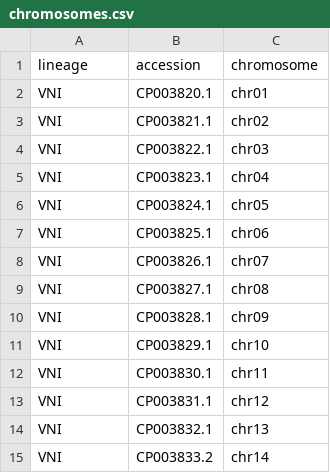
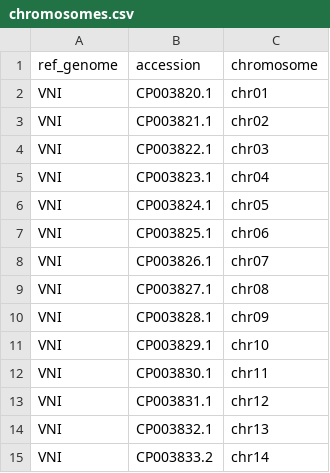
Before and after one commit to magwenelab/WeavePop_Cneoformans, a CSV file: Crypto_Ashton/config/chromosomes.csv, drawn as a sheet.

```diff
--- a/Crypto_Ashton/config/chromosomes.csv
+++ b/Crypto_Ashton/config/chromosomes.csv
@@ -1,2 +1,2 @@
-lineage,accession,chromosome
+ref_genome,accession,chromosome
 VNI,CP003820.1,chr01
```
Also changed, not shown: Crypto_Ashton/config/metadata.csv, Crypto_Desjardins/config/chromosomes.csv, 19 other files.
